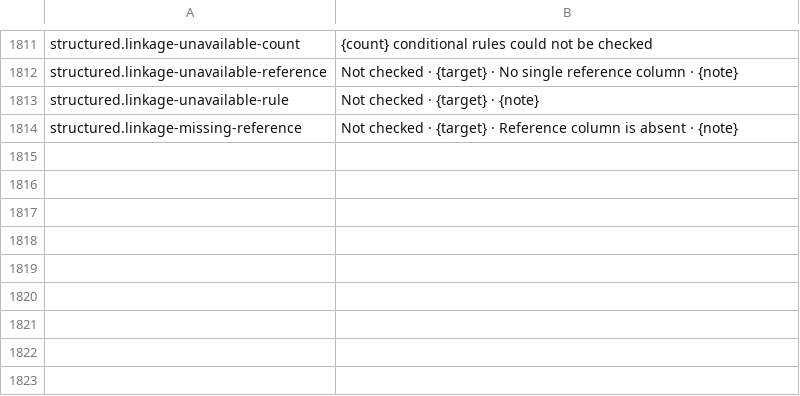
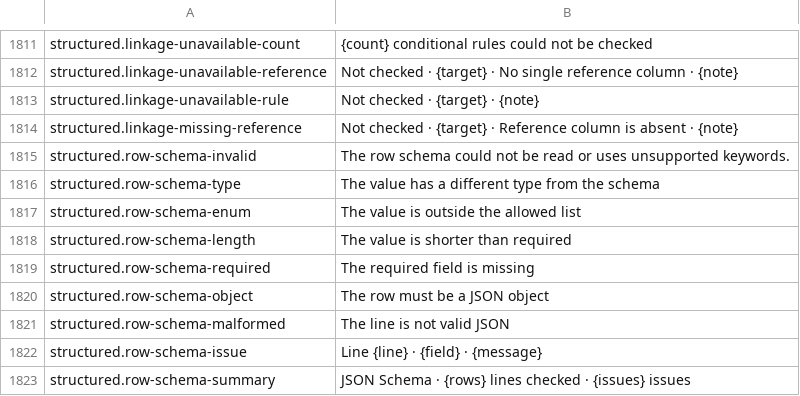
Before and after one commit to masanork/ibis-office, a TSV file: crates/ibis-office-base/i18n/en/shell.tsv, drawn as a sheet; only a part is shown, gaps mark what is left out.

```diff
--- a/crates/ibis-office-base/i18n/en/shell.tsv
+++ b/crates/ibis-office-base/i18n/en/shell.tsv
@@ -1814 +1814,10 @@ structured.linkage-unavailable-rule	Not checked · {target} · {note}
 structured.linkage-missing-reference	Not checked · {target} · Reference column is absent · {note}
+structured.row-schema-invalid	The row schema could not be read or uses unsupported keywords.
+structured.row-schema-type	The value has a different type from the schema
+structured.row-schema-enum	The value is outside the allowed list
+structured.row-schema-length	The value is shorter than required
+structured.row-schema-required	The required field is missing
+structured.row-schema-object	The row must be a JSON object
+structured.row-schema-malformed	The line is not valid JSON
+structured.row-schema-issue	Line {line} · {field} · {message}
+structured.row-schema-summary	JSON Schema · {rows} lines checked · {issues} issues
```
Also changed, not shown: crates/ibis-office-base/i18n/ja/shell.tsv, 4 other files.
